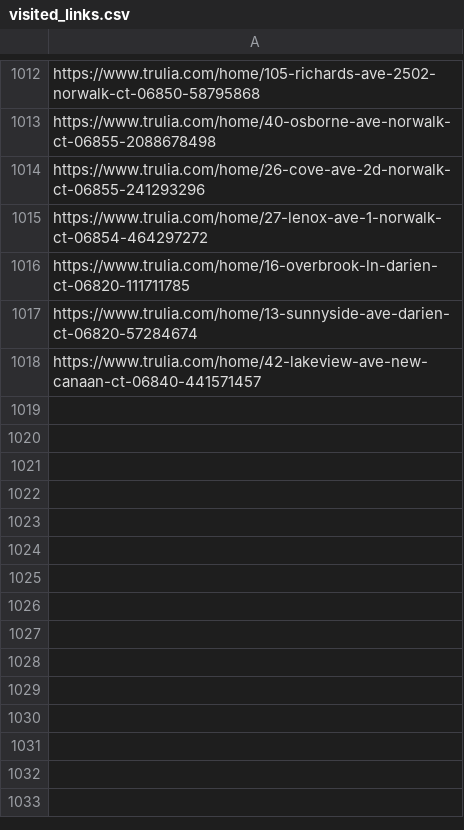
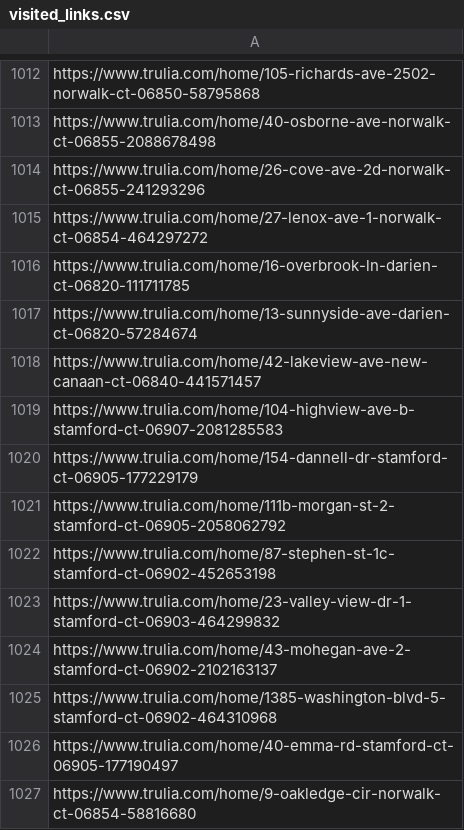
Before and after one commit to wistel-alexander/Blues-Point-Real-State, a CSV file: Trulia Rent/visited_links.csv, drawn as a sheet; only a part is shown, gaps mark what is left out.

```diff
--- a/Trulia Rent/visited_links.csv
+++ b/Trulia Rent/visited_links.csv
@@ -1018 +1018,10 @@ https://www.trulia.com/home/13-sunnyside-ave-darien-ct-06820-57284674
 https://www.trulia.com/home/42-lakeview-ave-new-canaan-ct-06840-441571457
+https://www.trulia.com/home/104-highview-ave-b-stamford-ct-06907-2081285583
+https://www.trulia.com/home/154-dannell-dr-stamford-ct-06905-177229179
+https://www.trulia.com/home/111b-morgan-st-2-stamford-ct-06905-2058062792
+https://www.trulia.com/home/87-stephen-st-1c-stamford-ct-06902-452653198
+https://www.trulia.com/home/23-valley-view-dr-1-stamford-ct-06903-464299832
+https://www.trulia.com/home/43-mohegan-ave-2-stamford-ct-06902-2102163137
+https://www.trulia.com/home/1385-washington-blvd-5-stamford-ct-06902-464310968
+https://www.trulia.com/home/40-emma-rd-stamford-ct-06905-177190497
+https://www.trulia.com/home/9-oakledge-cir-norwalk-ct-06854-58816680
```
Also changed, not shown: Trulia Buy/visited_links_buy.csv, Trulia Rent/trulia_rent_data.csv.
